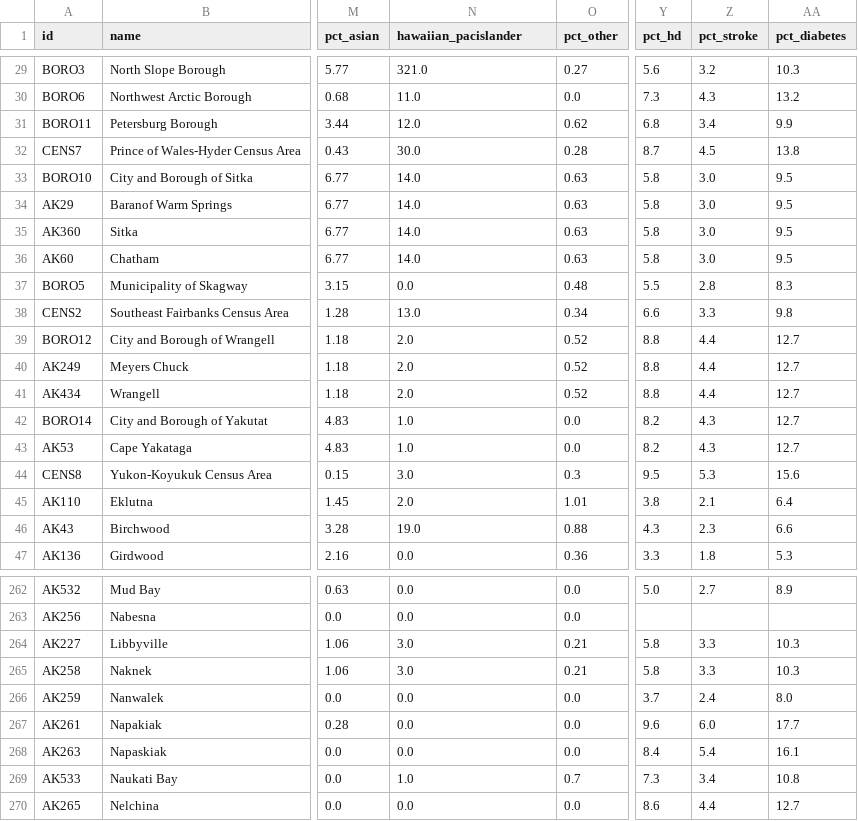
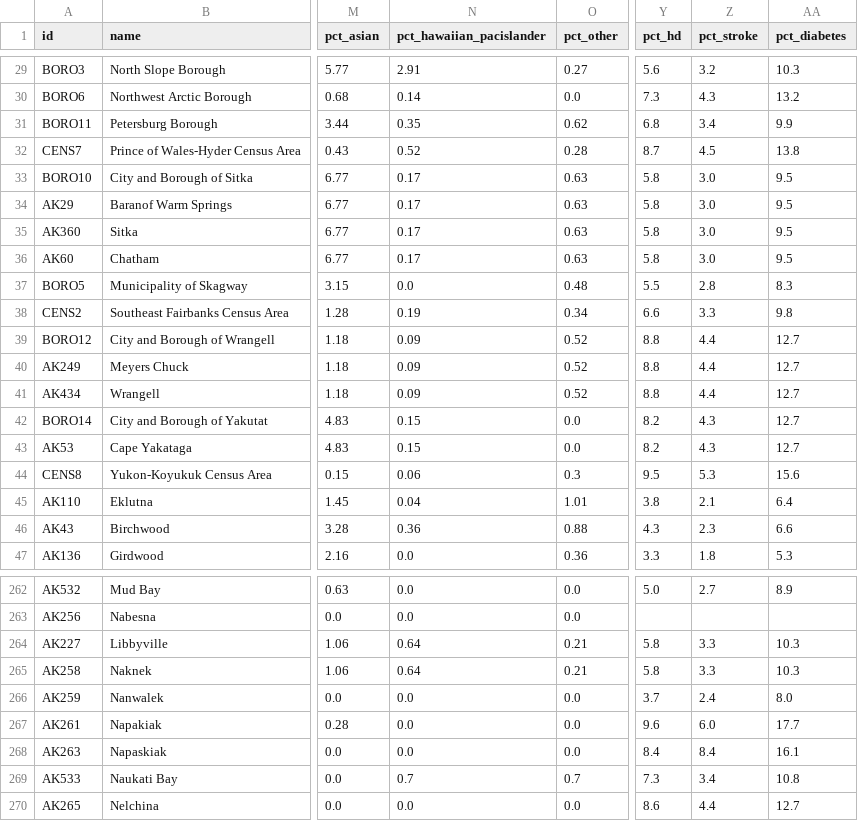
Before and after one commit to ua-snap/epa-justice, a CSV file: tbl/data_to_export.csv, drawn as a sheet; only a part is shown, gaps mark what is left out; the diff covers the shown part only; the diff names each change by its address in the sheet, - before the commit and + after, or states it on an @@ line.

```diff
--- a/tbl/data_to_export.csv
+++ b/tbl/data_to_export.csv
-N1: hawaiian_pacislander
+N1: pct_hawaiian_pacislander
-N29 (pct_hawaiian_pacislander): 321.0
+N29 (pct_hawaiian_pacislander): 2.91
-N30 (pct_hawaiian_pacislander): 11.0
+N30 (pct_hawaiian_pacislander): 0.14
-N31 (pct_hawaiian_pacislander): 12.0
+N31 (pct_hawaiian_pacislander): 0.35
-N32 (pct_hawaiian_pacislander): 30.0
+N32 (pct_hawaiian_pacislander): 0.52
-N33:N36 (pct_hawaiian_pacislander): 14.0
+N33:N36 (pct_hawaiian_pacislander): 0.17
-N38 (pct_hawaiian_pacislander): 13.0
+N38 (pct_hawaiian_pacislander): 0.19
-N39:N41 (pct_hawaiian_pacislander): 2.0
+N39:N41 (pct_hawaiian_pacislander): 0.09
-N42:N43 (pct_hawaiian_pacislander): 1.0
+N42:N43 (pct_hawaiian_pacislander): 0.15
-N44 (pct_hawaiian_pacislander): 3.0
+N44 (pct_hawaiian_pacislander): 0.06
-N45 (pct_hawaiian_pacislander): 2.0
+N45 (pct_hawaiian_pacislander): 0.04
-N46 (pct_hawaiian_pacislander): 19.0
+N46 (pct_hawaiian_pacislander): 0.36
-N264:N265 (pct_hawaiian_pacislander): 3.0
+N264:N265 (pct_hawaiian_pacislander): 0.64
-Z268 (pct_stroke): 5.4
+Z268 (pct_stroke): 8.4
-N269 (pct_hawaiian_pacislander): 1.0
+N269 (pct_hawaiian_pacislander): 0.7
```
Also changed, not shown: 139 edited cells elsewhere in this file, 1 other file.
